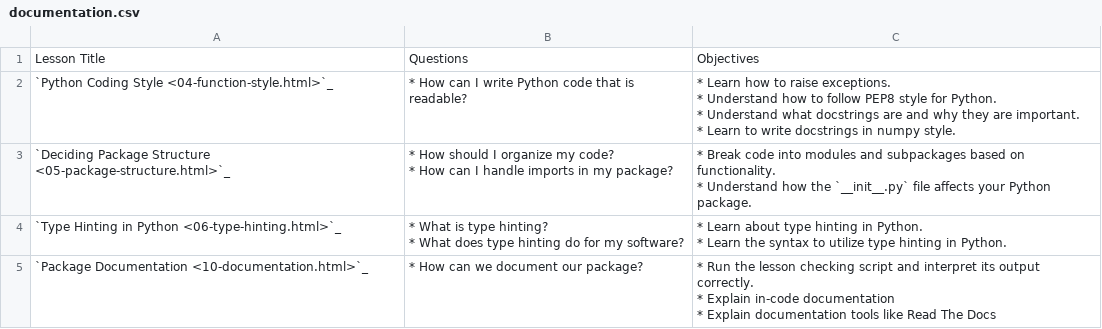
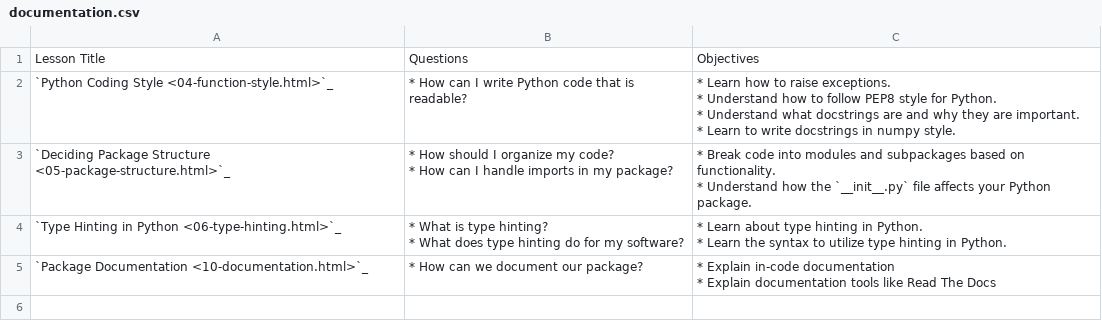
Before and after one commit to MolSSI-Education/python-package-best-practices, a CSV file: _episodes/csv_tables/documentation.csv, drawn as a sheet.

Commit message:
correct bullet point on documentation code

```diff
--- a/_episodes/csv_tables/documentation.csv
+++ b/_episodes/csv_tables/documentation.csv
@@ -18,6 +18,4 @@ Lesson Title,Questions,Objectives
 * Learn the syntax to utilize type hinting in Python."
-`Package Documentation <10-documentation.html>`_,* How can we document our package?,"* Run the lesson checking script and interpret its output correctly.
-
-* Explain in-code documentation
-
-* Explain documentation tools like Read The Docs"
+`Package Documentation <10-documentation.html>`_,* How can we document our package?,"* Explain in-code documentation
+
+* Explain documentation tools like Read The Docs"
```
